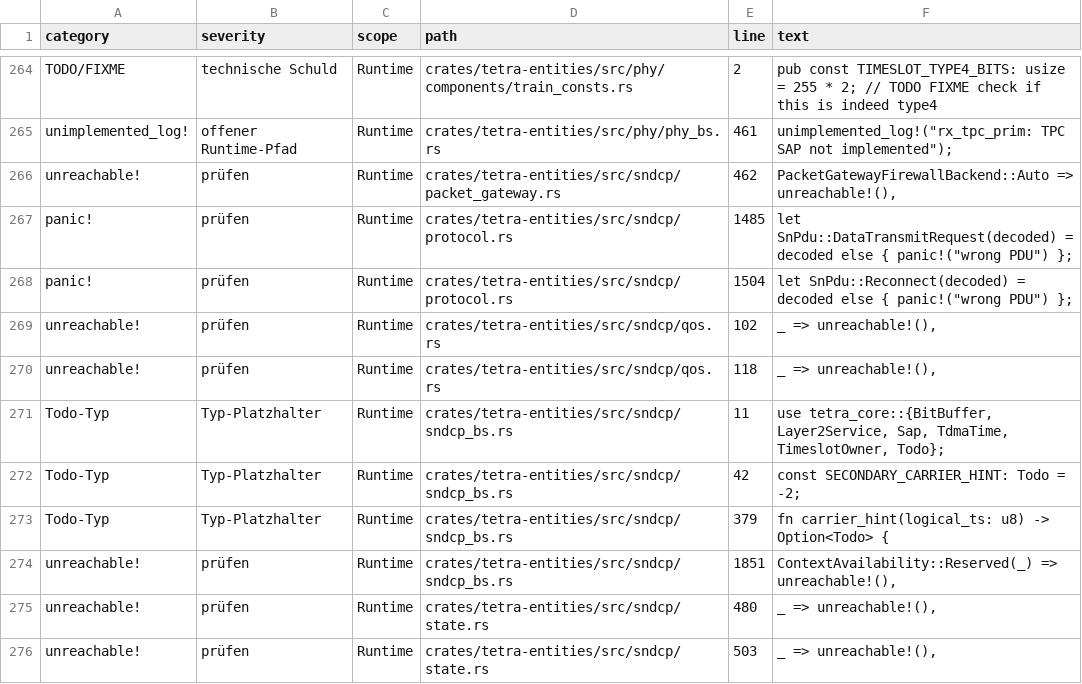
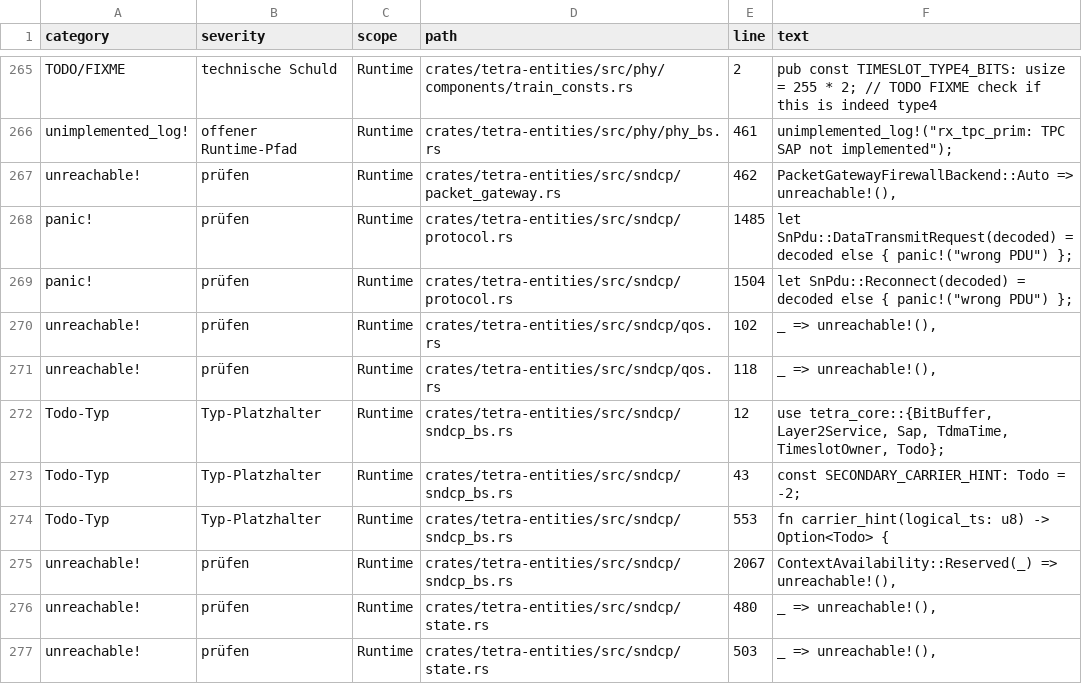
Before and after one commit to JanHG98/flowstation, a CSV file: Docs/generated/gap_inventory.csv, drawn as a sheet; only a part is shown, gaps mark what is left out; the diff covers the shown part only.

```diff
--- a/Docs/generated/gap_inventory.csv
+++ b/Docs/generated/gap_inventory.csv
@@ -270,6 +271,6 @@ unreachable!,prüfen,Runtime,crates/tetra-entities/src/sndcp/qos.rs,102,"_ => un
 unreachable!,prüfen,Runtime,crates/tetra-entities/src/sndcp/qos.rs,118,"_ => unreachable!(),"
-Todo-Typ,Typ-Platzhalter,Runtime,crates/tetra-entities/src/sndcp/sndcp_bs.rs,11,"use tetra_core::{BitBuffer, Layer2Service, Sap, TdmaTime, TimeslotOwner, Todo};"
-Todo-Typ,Typ-Platzhalter,Runtime,crates/tetra-entities/src/sndcp/sndcp_bs.rs,42,const SECONDARY_CARRIER_HINT: Todo = -2;
-Todo-Typ,Typ-Platzhalter,Runtime,crates/tetra-entities/src/sndcp/sndcp_bs.rs,379,fn carrier_hint(logical_ts: u8) -> Option<Todo> {
-unreachable!,prüfen,Runtime,crates/tetra-entities/src/sndcp/sndcp_bs.rs,1851,"ContextAvailability::Reserved(_) => unreachable!(),"
+Todo-Typ,Typ-Platzhalter,Runtime,crates/tetra-entities/src/sndcp/sndcp_bs.rs,12,"use tetra_core::{BitBuffer, Layer2Service, Sap, TdmaTime, TimeslotOwner, Todo};"
+Todo-Typ,Typ-Platzhalter,Runtime,crates/tetra-entities/src/sndcp/sndcp_bs.rs,43,const SECONDARY_CARRIER_HINT: Todo = -2;
+Todo-Typ,Typ-Platzhalter,Runtime,crates/tetra-entities/src/sndcp/sndcp_bs.rs,553,fn carrier_hint(logical_ts: u8) -> Option<Todo> {
+unreachable!,prüfen,Runtime,crates/tetra-entities/src/sndcp/sndcp_bs.rs,2067,"ContextAvailability::Reserved(_) => unreachable!(),"
 unreachable!,prüfen,Runtime,crates/tetra-entities/src/sndcp/state.rs,480,"_ => unreachable!(),"
```
Also changed, not shown: 1 added row and 15 edited cells elsewhere in this file, 53 other files.
